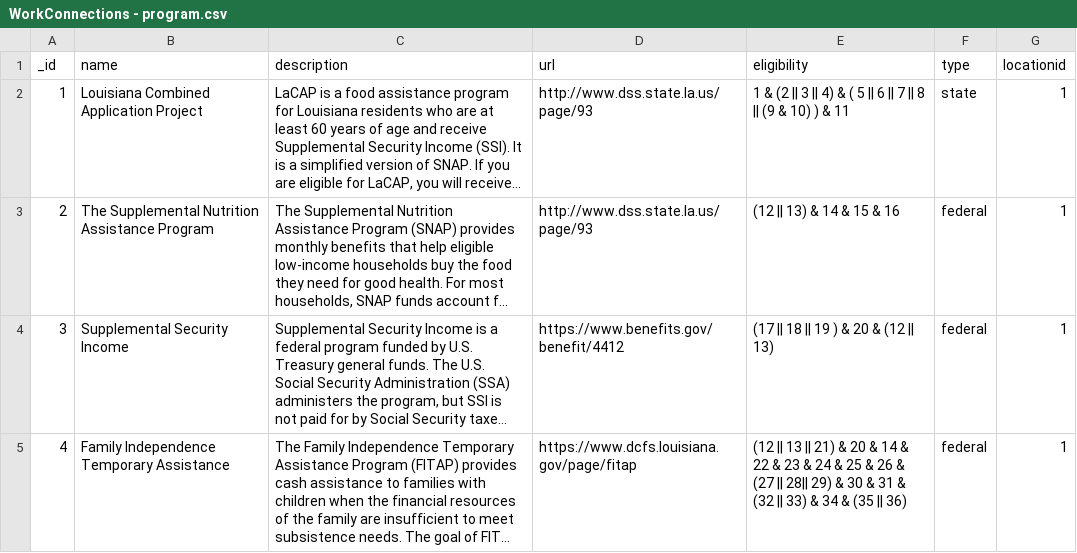
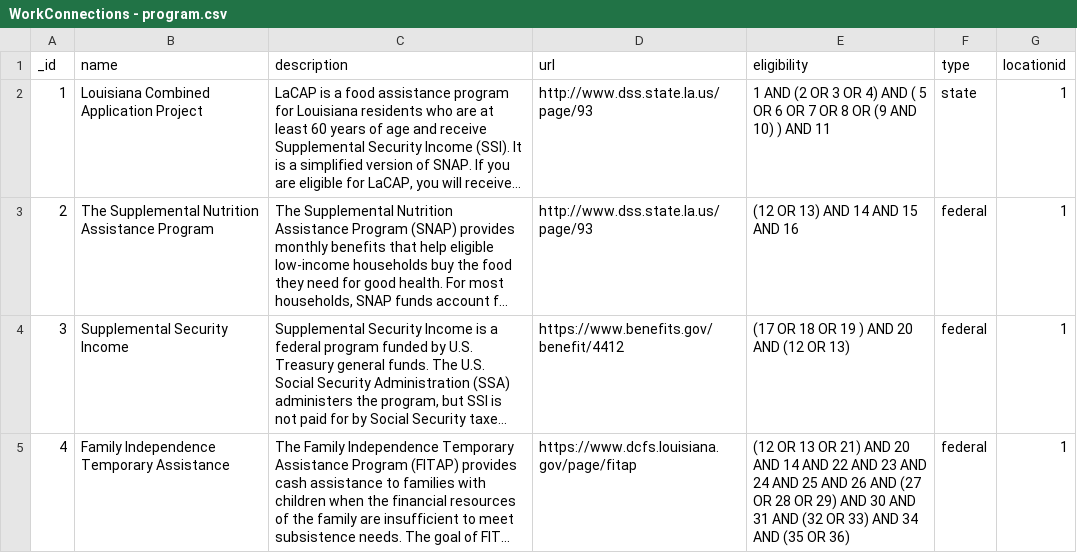
Before and after one commit to riyakadakia/workconnections, a CSV file: 3.0/data/WorkConnections - program.csv, drawn as a sheet; long unchanged cells end in …; the diff names each change by its address in the sheet, - before the commit and + after, or states it on an @@ line.

Commit message:
Replaced II and & with OR and AND

```diff
--- a/3.0/data/WorkConnections - program.csv
+++ b/3.0/data/WorkConnections - program.csv
-E2 (eligibility): 1 & (2 || 3 || 4) & ( 5 || 6 || 7 || 8 || (9 & 10) ) & 11
+E2 (eligibility): 1 AND (2 OR 3 OR 4) AND ( 5 OR 6 OR 7 OR 8 OR (9 AND 10) ) AND 11
-E3 (eligibility): (12 || 13) & 14 & 15 & 16
+E3 (eligibility): (12 OR 13) AND 14 AND 15 AND 16
-E4 (eligibility): (17 || 18 || 19 ) & 20 & (12 || 13)
+E4 (eligibility): (17 OR 18 OR 19 ) AND 20 AND (12 OR 13)
-E5 (eligibility): (12 || 13 || 21) & 20 & 14 & 22 & 23 & 24 & 25 & 26 & (27 || 28|| 29) & 30 & 31 & (32 || 33) & 34 & (35 || 36)
+E5 (eligibility): (12 OR 13 OR 21) AND 20 AND 14 AND 22 AND 23 AND 24 AND 25 AND 26 AND (27 OR 28 OR 29) AND 30 AND 31 AND (32 OR 33) AND 34 AND (35 OR 36)
```
